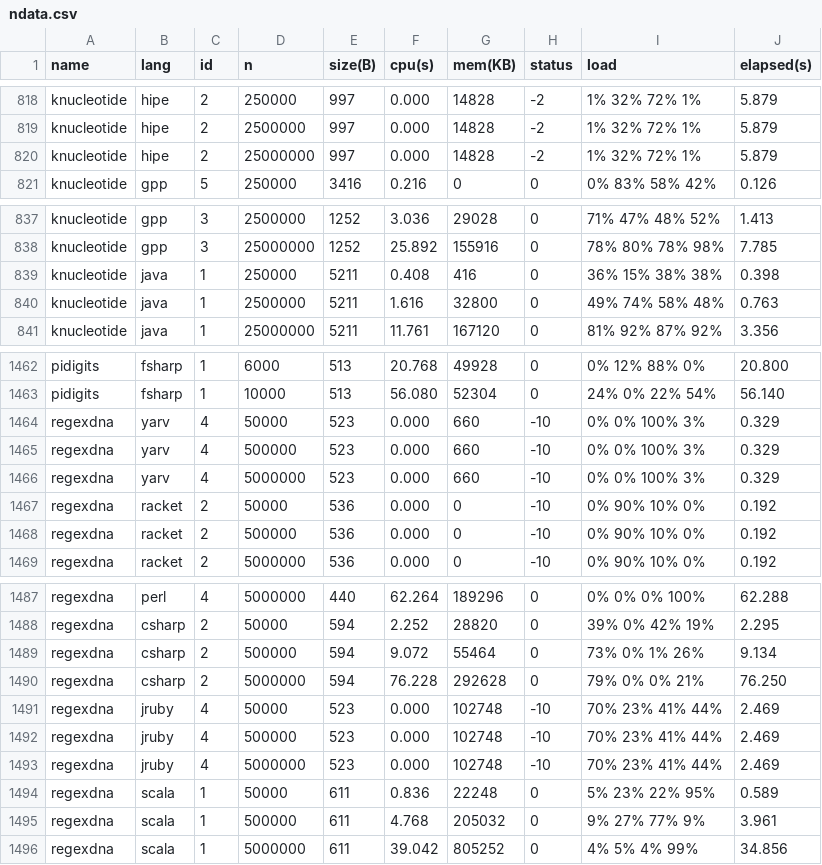
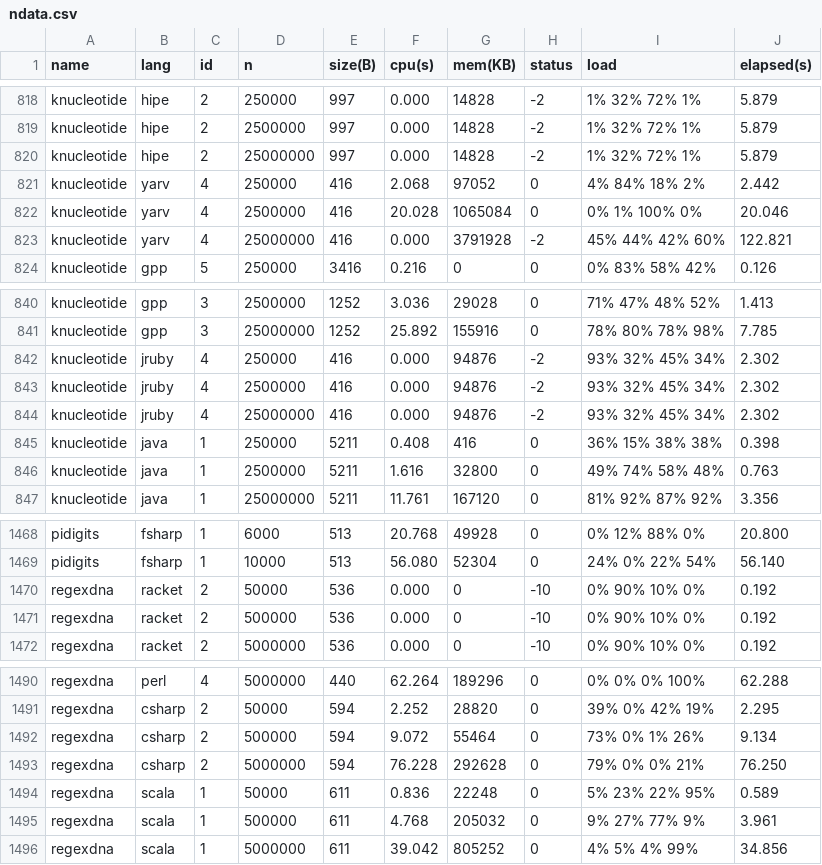
Before and after one commit to Dundee/benchmarksgame, a CSV file: website/websites/u64q/data/ndata.csv, drawn as a sheet; only a part is shown, gaps mark what is left out; removed rows and columns are numbered as before the commit, all else as after; the diff names each change by its address in the sheet, - before the commit and + after, or states it on an @@ line.

```diff
--- a/website/websites/u64q/data/ndata.csv
+++ b/website/websites/u64q/data/ndata.csv
+row 821: knucleotide | yarv | 4 | 250000 | 416 | 2.068 | 97052 | 0 | 4% 84% 18% 2% | 2.442
+row 822: knucleotide | yarv | 4 | 2500000 | 416 | 20.028 | 1065084 | 0 | 0% 1% 100% 0% | 20.046
+row 823: knucleotide | yarv | 4 | 25000000 | 416 | 0.000 | 3791928 | -2 | 45% 44% 42% 60% | 122.821
+row 842: knucleotide | jruby | 4 | 250000 | 416 | 0.000 | 94876 | -2 | 93% 32% 45% 34% | 2.302
+row 843: knucleotide | jruby | 4 | 2500000 | 416 | 0.000 | 94876 | -2 | 93% 32% 45% 34% | 2.302
+row 844: knucleotide | jruby | 4 | 25000000 | 416 | 0.000 | 94876 | -2 | 93% 32% 45% 34% | 2.302
-row 1464: regexdna | yarv | 4 | 50000 | 523 | 0.000 | 660 | -10 | 0% 0% 100% 3% | 0.329
-row 1465: regexdna | yarv | 4 | 500000 | 523 | 0.000 | 660 | -10 | 0% 0% 100% 3% | 0.329
-row 1466: regexdna | yarv | 4 | 5000000 | 523 | 0.000 | 660 | -10 | 0% 0% 100% 3% | 0.329
-row 1491: regexdna | jruby | 4 | 50000 | 523 | 0.000 | 102748 | -10 | 70% 23% 41% 44% | 2.469
-row 1492: regexdna | jruby | 4 | 500000 | 523 | 0.000 | 102748 | -10 | 70% 23% 41% 44% | 2.469
-row 1493: regexdna | jruby | 4 | 5000000 | 523 | 0.000 | 102748 | -10 | 70% 23% 41% 44% | 2.469
```
Also changed, not shown: website/websites/u64q/data/data.csv, 9 other files.
